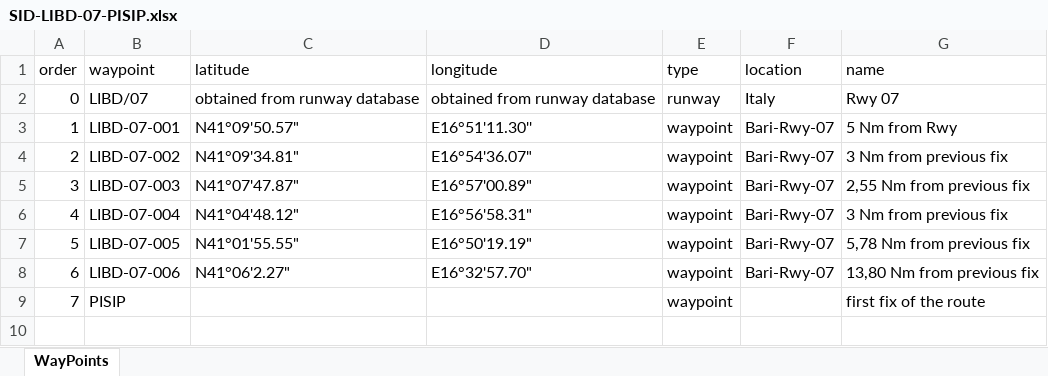
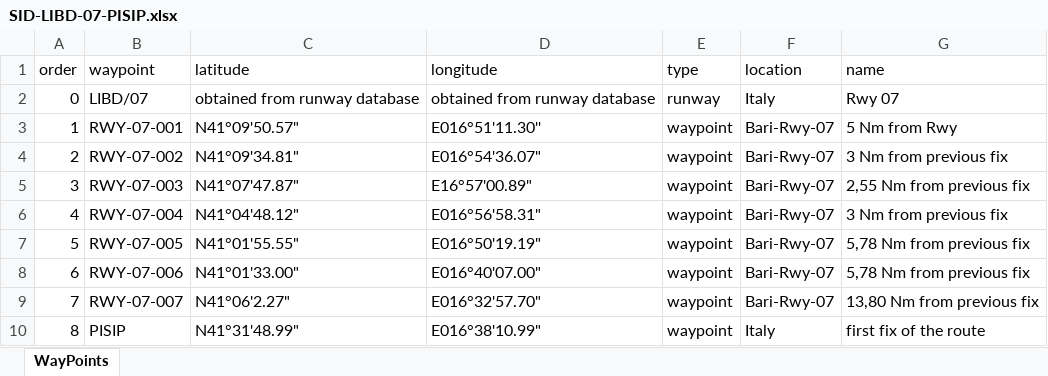
Before and after one commit to RobertPastor/Airlines-Services, an Excel workbook: Airlines-Services/trajectory/management/commands/SidStar/SID-LIBD-07-PISIP.xlsx, sheet WayPoints, drawn as a sheet; values as stored, in another font and other column widths than the file's, no borders; addresses are those after the commit; the diff names each change by its address in the sheet, - before the commit and + after, or states it on an @@ line.

Commit message:
SID STAR regression fixed

```diff
--- a/Airlines-Services/trajectory/management/commands/SidStar/SID-LIBD-07-PISIP.xlsx (sheet WayPoints)
+++ b/Airlines-Services/trajectory/management/commands/SidStar/SID-LIBD-07-PISIP.xlsx (sheet WayPoints)
-B3 (waypoint): LIBD-07-001
+B3 (waypoint): RWY-07-001
-D3 (longitude): E16°51'11.30''
+D3 (longitude): E016°51'11.30''
-B4 (waypoint): LIBD-07-002
+B4 (waypoint): RWY-07-002
-D4 (longitude): E16°54'36.07"
+D4 (longitude): E016°54'36.07"
-B5 (waypoint): LIBD-07-003
+B5 (waypoint): RWY-07-003
-B6 (waypoint): LIBD-07-004
+B6 (waypoint): RWY-07-004
-D6 (longitude): E16°56'58.31"
+D6 (longitude): E016°56'58.31"
-B7 (waypoint): LIBD-07-005
+B7 (waypoint): RWY-07-005
-D7 (longitude): E16°50'19.19"
+D7 (longitude): E016°50'19.19"
+row 8: 6 | RWY-07-006 | N41°01'33.00" | E016°40'07.00" | waypoint | Bari-Rwy-07 | 5,78 Nm from previous fix
@@ column A (order) renumbered from row 9 down @@
-B9 (waypoint): LIBD-07-006
+B9 (waypoint): RWY-07-007
-D9 (longitude): E16°32'57.70"
+D9 (longitude): E016°32'57.70"
-C10 (latitude): (empty)
+C10 (latitude): N41°31'48.99"
-D10 (longitude): (empty)
+D10 (longitude): E016°38'10.99"
-F10 (location): (empty)
+F10 (location): Italy
```
Also changed, not shown: 6 other files.
